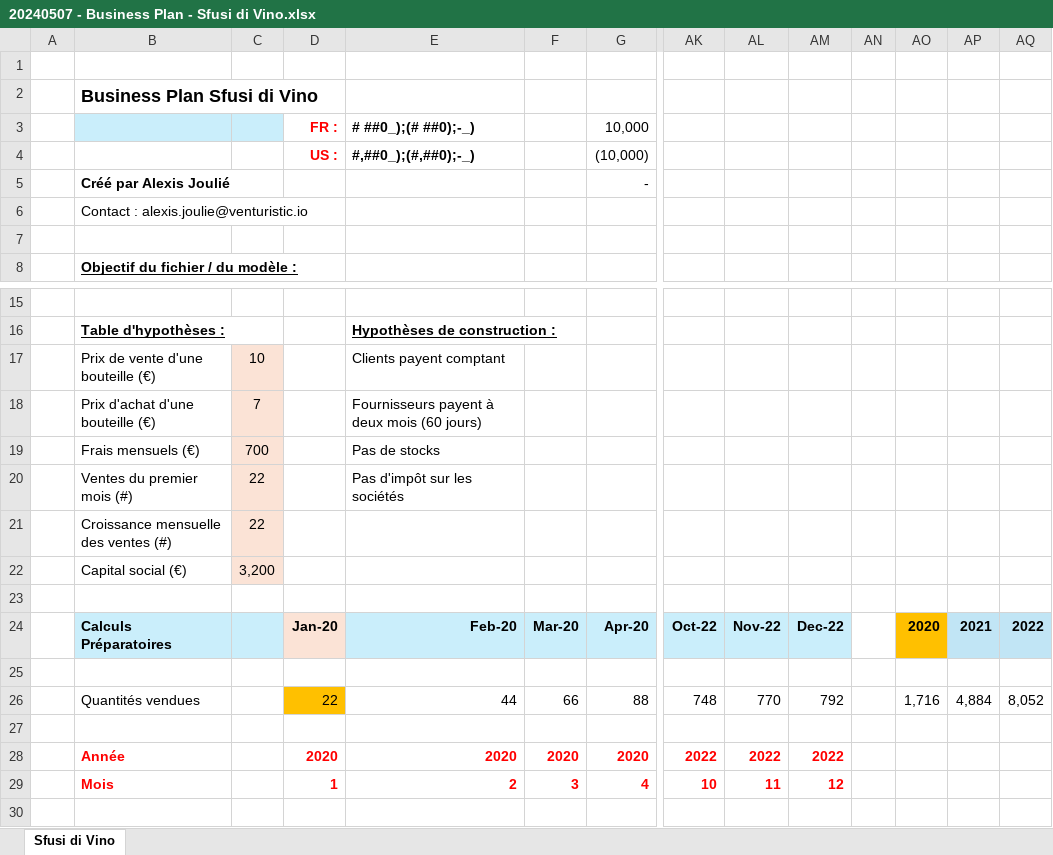
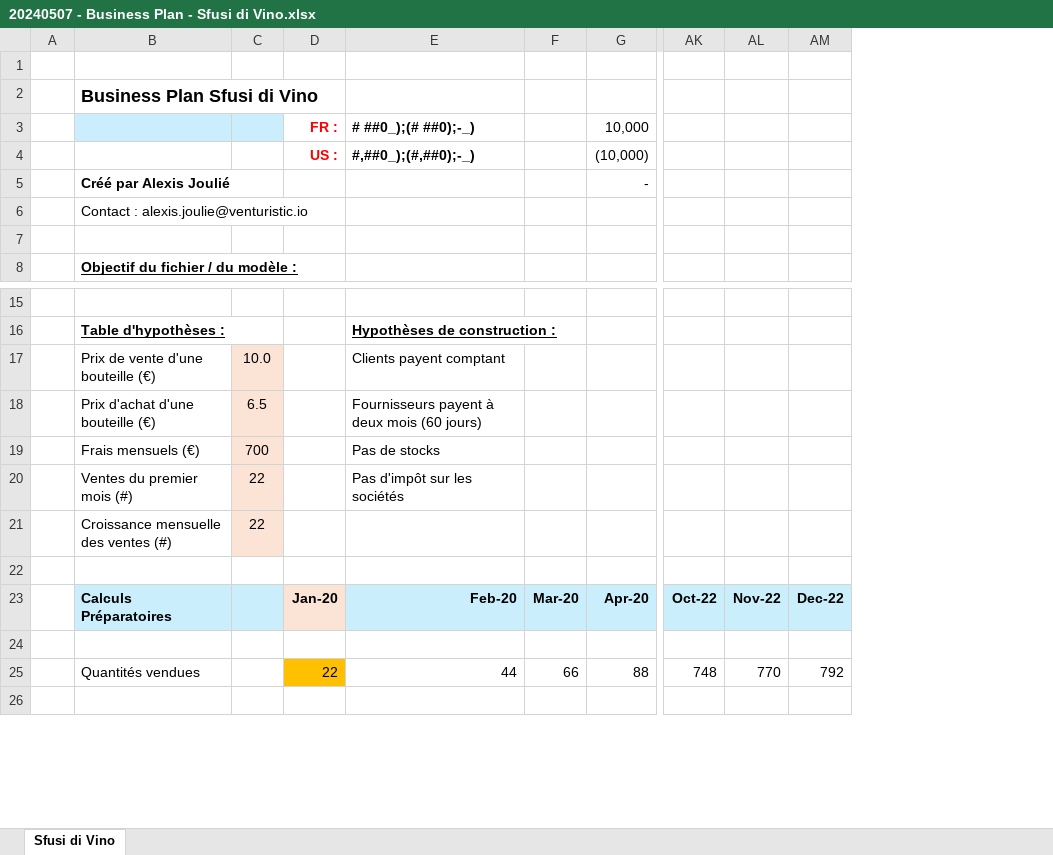
Before and after one commit to kjle/TelecomParis_Promo2025, an Excel workbook: SES202/20240507 - Business Plan - Sfusi di Vino.xlsx, sheet Sfusi di Vino, drawn as a sheet; only a part is shown, gaps mark what is left out; values as stored, in another font and other column widths than the file's, no borders; rows hold the shown columns only; the diff covers the shown part only; the diff names each change by its address in the sheet, - before the commit and + after, or states it on an @@ line.

```diff
--- a/SES202/20240507 - Business Plan - Sfusi di Vino.xlsx (sheet Sfusi di Vino)
+++ b/SES202/20240507 - Business Plan - Sfusi di Vino.xlsx (sheet Sfusi di Vino)
-column AN, empty
-column AO, rows 24-26: 2020 |  | 1,716
-column AP, rows 24-26: 2021 |  | 4,884
-column AQ, rows 24-26: 2022 |  | 8,052
-C17: 10
+C17: 10.0
-C18: 7
+C18: 6.5
-row 22:  | Capital social (€) | 3,200
-row 27: (empty)
-row 28:  | Année |  | 2020 | 2020 | 2020 | 2020 | 2022 | 2022 | 2022
-row 29:  | Mois |  | 1 | 2 | 3 | 4 | 10 | 11 | 12
```
Also changed, not shown: 26 removed rows elsewhere in this sheet, formulas that keep their value, 11 other files.
